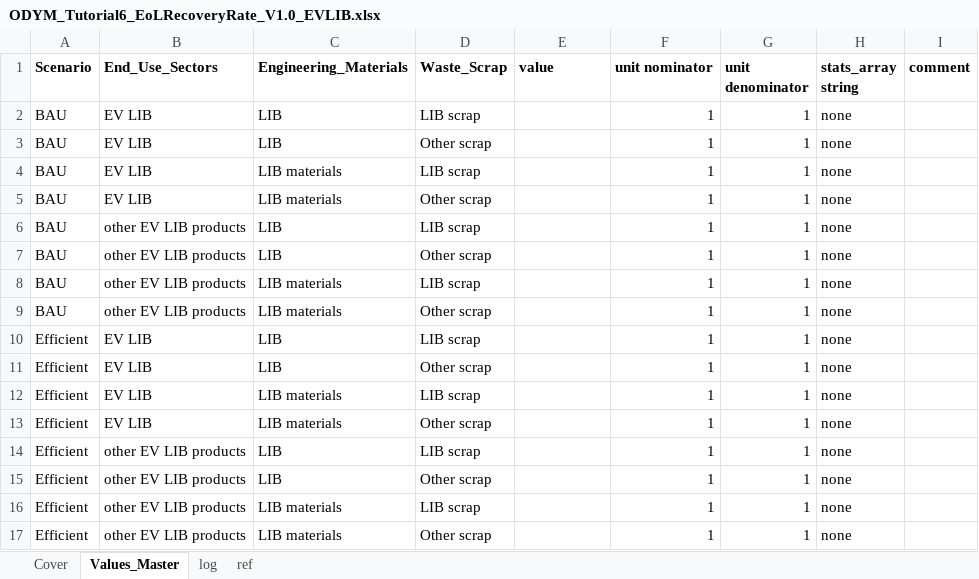
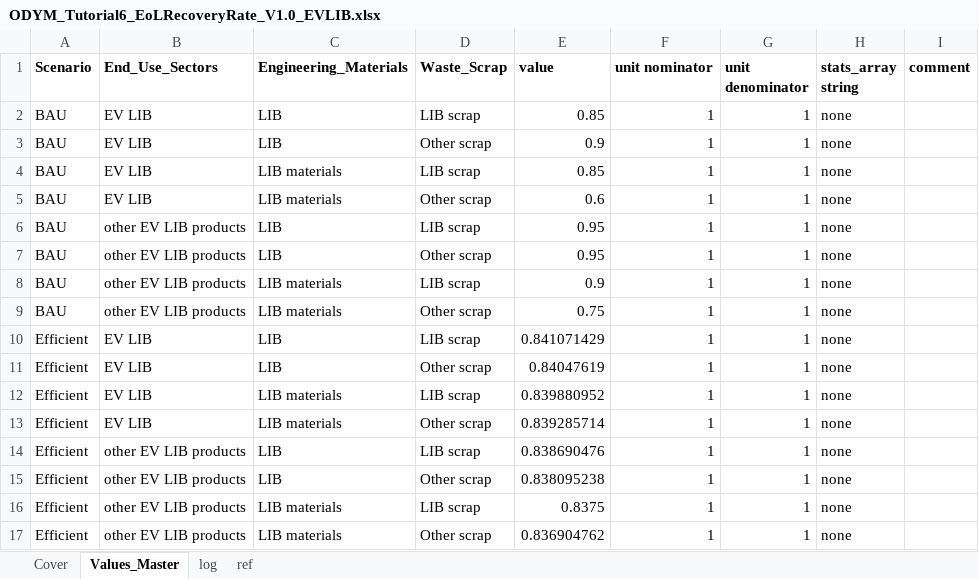
Before and after one commit to jvendries/ODYM, an Excel workbook: docs/Files/ODYM_Tutorial6_EoLRecoveryRate_V1.0_EVLIB.xlsx, sheet Values_Master, drawn as a sheet; values as stored, in another font and other column widths than the file's, no borders; the diff names each change by its address in the sheet, - before the commit and + after, or states it on an @@ line.

Commit message:
Updates to Config Files
Added dummy data to config files, updated config files to EV LIB format

```diff
--- a/docs/Files/ODYM_Tutorial6_EoLRecoveryRate_V1.0_EVLIB.xlsx (sheet Values_Master)
+++ b/docs/Files/ODYM_Tutorial6_EoLRecoveryRate_V1.0_EVLIB.xlsx (sheet Values_Master)
-E2 (value): (empty)
+E2 (value): 0.85
-E3 (value): (empty)
+E3 (value): 0.9
-E4 (value): (empty)
+E4 (value): 0.85
-E5 (value): (empty)
+E5 (value): 0.6
-E6:E7 (value): (empty)
+E6:E7 (value): 0.95
-E8 (value): (empty)
+E8 (value): 0.9
-E9 (value): (empty)
+E9 (value): 0.75
-E10 (value): (empty)
+E10 (value): 0.841071429
-E11 (value): (empty)
+E11 (value): 0.84047619
-E12 (value): (empty)
+E12 (value): 0.839880952
-E13 (value): (empty)
+E13 (value): 0.839285714
-E14 (value): (empty)
+E14 (value): 0.838690476
-E15 (value): (empty)
+E15 (value): 0.838095238
-E16 (value): (empty)
+E16 (value): 0.8375
-E17 (value): (empty)
+E17 (value): 0.836904762
```
Also changed, not shown: sheet Cover, docs/Files/ODYM_Config_Tutorial6_LIB.xlsx, docs/Files/ODYM_Tutorial6_FabricationYieldLoss_V1.0_EVLIB.xlsx, 5 other files.
